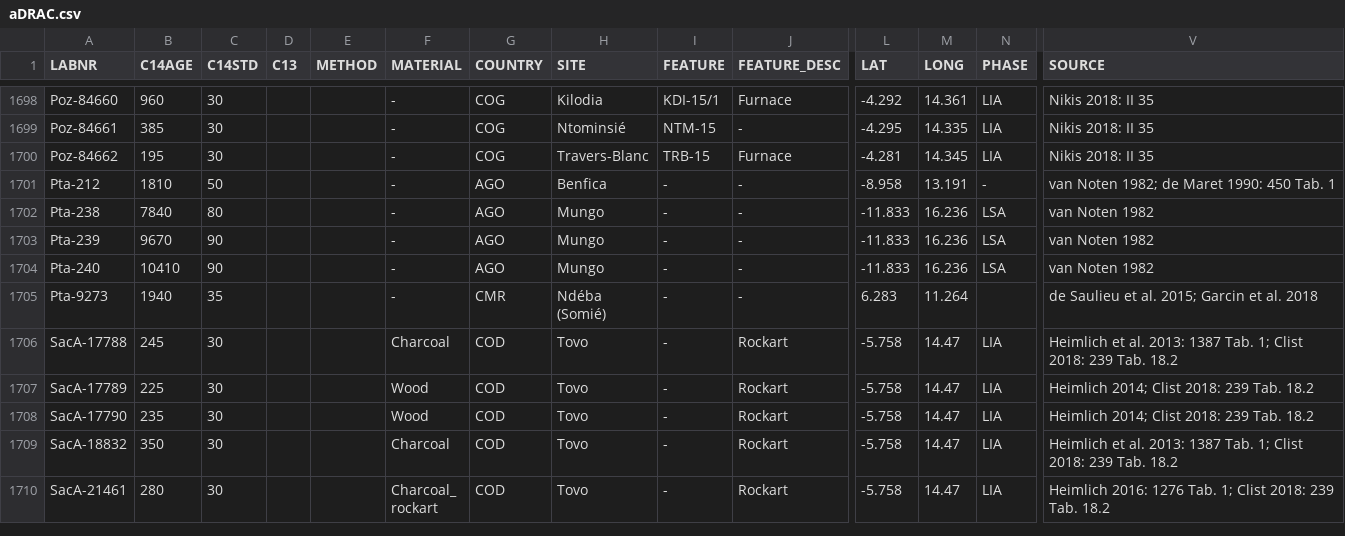
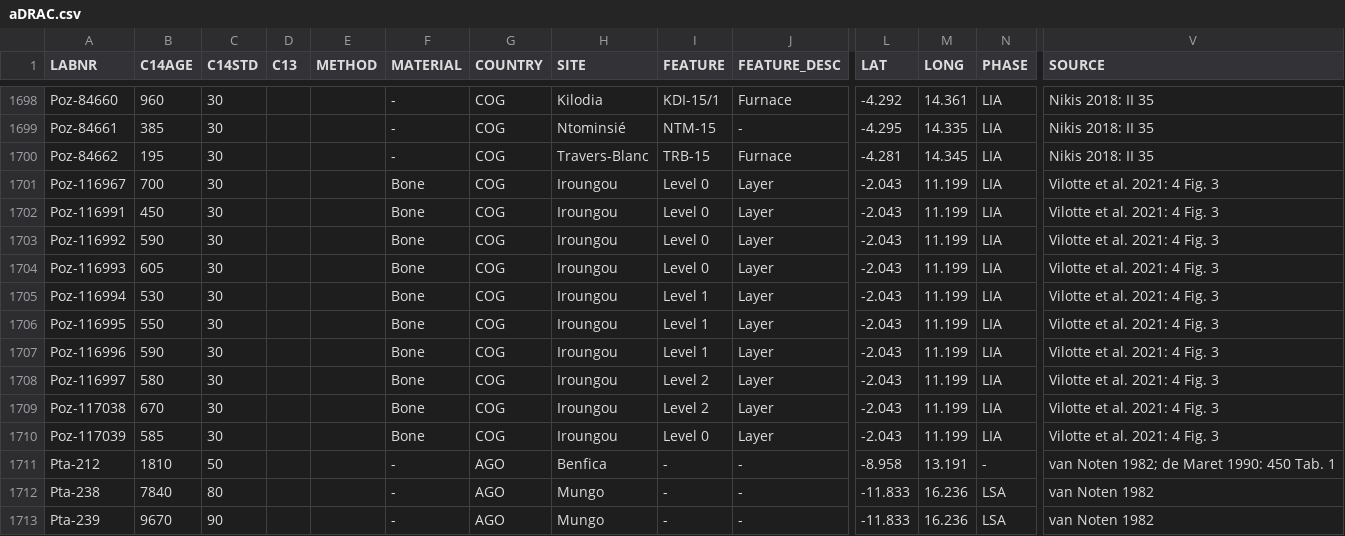
Before and after one commit to dirkseidensticker/aDRAC, a CSV file: aDRAC.csv, drawn as a sheet; only a part is shown, gaps mark what is left out; the shorter side is filled out with more unchanged rows; rows hold the shown columns only; the diff names each change by its address in the sheet, - before the commit and + after, or states it on an @@ line.

Commit message:
added dates from Vilotte et al. 2021

```diff
--- a/aDRAC.csv
+++ b/aDRAC.csv
+row 1701: Poz-116967 | 700 | 30 |  |  | Bone | COG | Iroungou | Level 0 | Layer | -2.043 | 11.199 | LIA | Vilotte et al. 2021: 4 Fig. 3
+row 1702: Poz-116991 | 450 | 30 |  |  | Bone | COG | Iroungou | Level 0 | Layer | -2.043 | 11.199 | LIA | Vilotte et al. 2021: 4 Fig. 3
+row 1703: Poz-116992 | 590 | 30 |  |  | Bone | COG | Iroungou | Level 0 | Layer | -2.043 | 11.199 | LIA | Vilotte et al. 2021: 4 Fig. 3
+row 1704: Poz-116993 | 605 | 30 |  |  | Bone | COG | Iroungou | Level 0 | Layer | -2.043 | 11.199 | LIA | Vilotte et al. 2021: 4 Fig. 3
+row 1705: Poz-116994 | 530 | 30 |  |  | Bone | COG | Iroungou | Level 1 | Layer | -2.043 | 11.199 | LIA | Vilotte et al. 2021: 4 Fig. 3
+row 1706: Poz-116995 | 550 | 30 |  |  | Bone | COG | Iroungou | Level 1 | Layer | -2.043 | 11.199 | LIA | Vilotte et al. 2021: 4 Fig. 3
+row 1707: Poz-116996 | 590 | 30 |  |  | Bone | COG | Iroungou | Level 1 | Layer | -2.043 | 11.199 | LIA | Vilotte et al. 2021: 4 Fig. 3
+row 1708: Poz-116997 | 580 | 30 |  |  | Bone | COG | Iroungou | Level 2 | Layer | -2.043 | 11.199 | LIA | Vilotte et al. 2021: 4 Fig. 3
+row 1709: Poz-117038 | 670 | 30 |  |  | Bone | COG | Iroungou | Level 2 | Layer | -2.043 | 11.199 | LIA | Vilotte et al. 2021: 4 Fig. 3
+row 1710: Poz-117039 | 585 | 30 |  |  | Bone | COG | Iroungou | Level 0 | Layer | -2.043 | 11.199 | LIA | Vilotte et al. 2021: 4 Fig. 3
```
Also changed, not shown: 1 other file.
